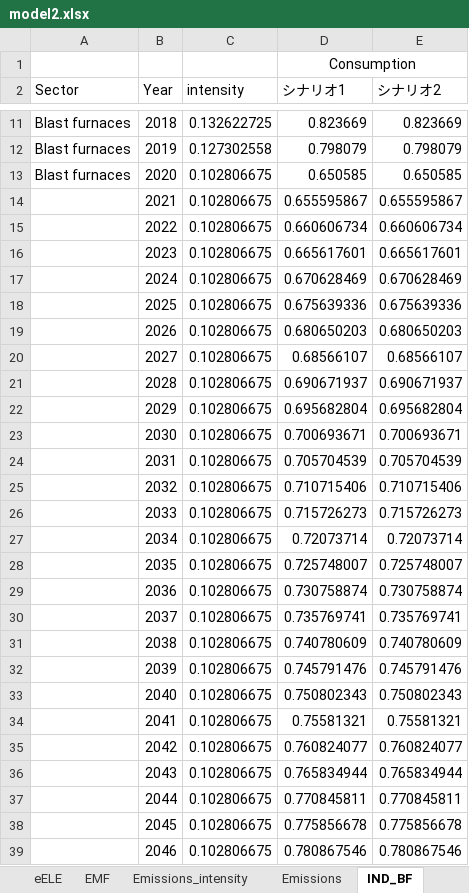
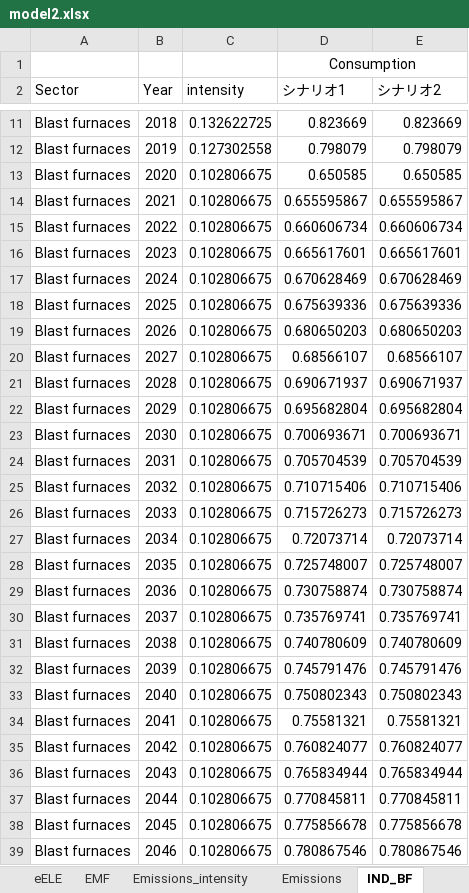
Before and after one commit to MoriShotaro/TA_model, an Excel workbook: xlsx/model2.xlsx, sheet IND_BF, drawn as a sheet; only a part is shown, gaps mark what is left out; values as stored, in another font and other column widths than the file's, no borders; the diff covers the shown part only; the diff names each change by its address in the sheet, - before the commit and + after, or states it on an @@ line.

```diff
--- a/xlsx/model2.xlsx (sheet IND_BF)
+++ b/xlsx/model2.xlsx (sheet IND_BF)
-A14:A39 (Sector): (empty)
+A14:A39 (Sector): Blast furnaces
```
Also changed, not shown: 4 edited cells elsewhere in this sheet, sheet sELE, sheet 部門別CO2排出量, sheet sRES, sheet sIND, sheet sTRA, sheet グラフ作成用, 7 more sheets, charts or pictures, 1 other file.
